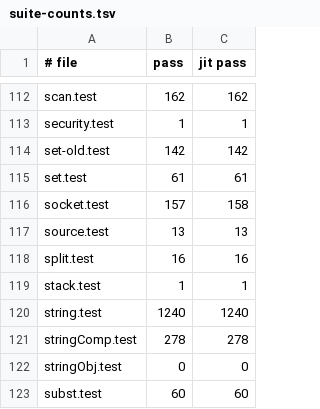
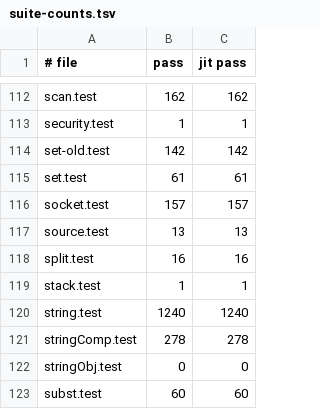
Before and after one commit to beetlebugorg/ztcl, a TSV file: docs/dev/suite-counts.tsv, drawn as a sheet; only a part is shown, gaps mark what is left out; the diff covers the shown part only.

```diff
--- a/docs/dev/suite-counts.tsv
+++ b/docs/dev/suite-counts.tsv
@@ -115,3 +115,3 @@ set-old.test	142	142
 set.test	61	61
-socket.test	157	158
+socket.test	157	157
 source.test	13	13
```
Also changed, not shown: 14 edited cells elsewhere in this file, tools/suite-buckets.tsv, 12 other files.
